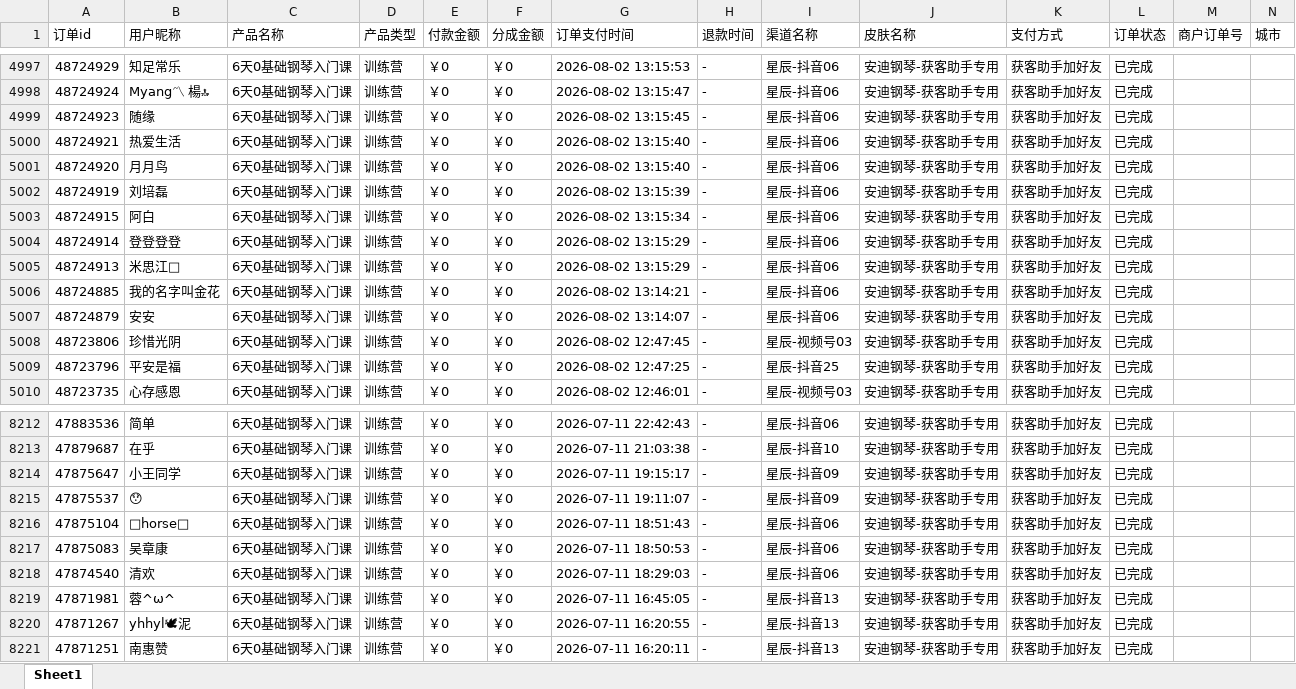
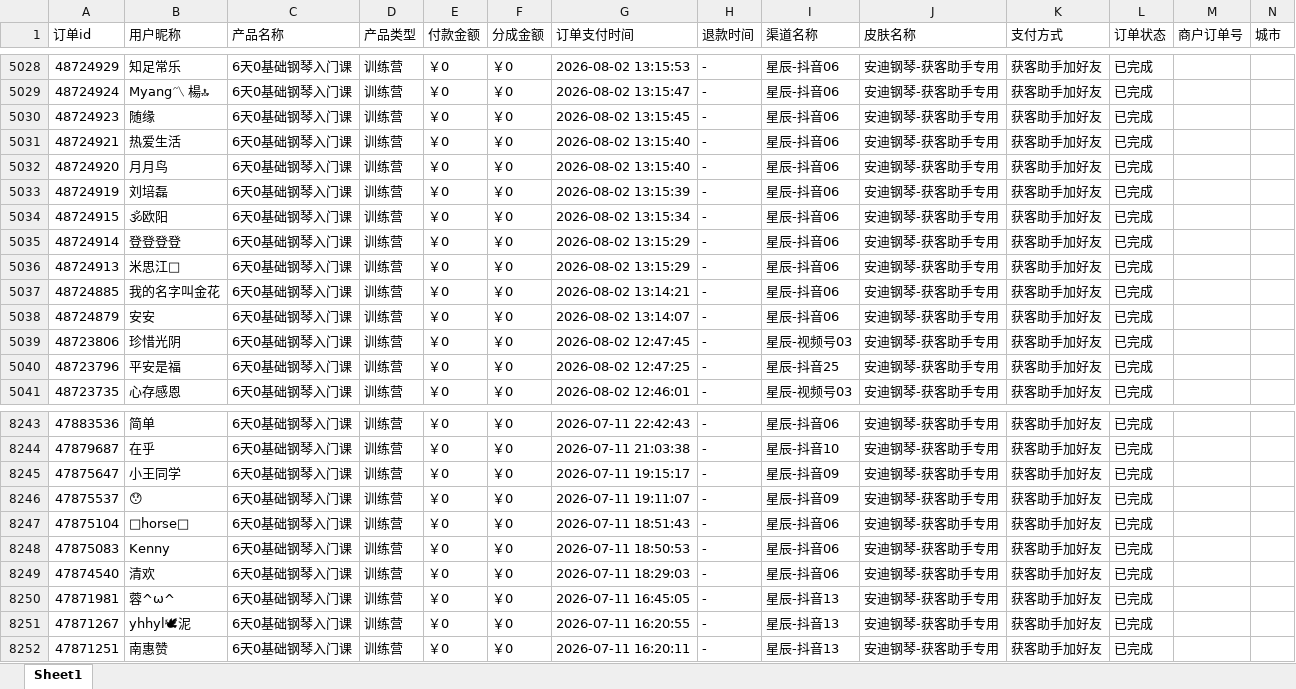
Before and after one commit to JNC121314/jianzhi-dashboard, an Excel workbook: data/exports/抖音/dist_order_2026-08-31.xlsx, sheet Sheet1, drawn as a sheet; only a part is shown, gaps mark what is left out; values as stored, in another font and other column widths than the file's, no borders; addresses are those after the commit; the diff covers the shown part only; the diff names each change by its address in the sheet, - before the commit and + after, or states it on an @@ line.

```diff
--- a/data/exports/抖音/dist_order_2026-08-31.xlsx (sheet Sheet1)
+++ b/data/exports/抖音/dist_order_2026-08-31.xlsx (sheet Sheet1)
-B5034 (用户昵称): 阿白
+B5034 (用户昵称): 🕉欧阳
-B8248 (用户昵称): 吴章康
+B8248 (用户昵称): Kenny
```
Also changed, not shown: 31 added rows elsewhere in this sheet, data/exports/严总/dist_order_2026-08-31.xlsx, data/exports/毛毛矩阵/dist_order_2026-08-31.xlsx, 7 other files.
